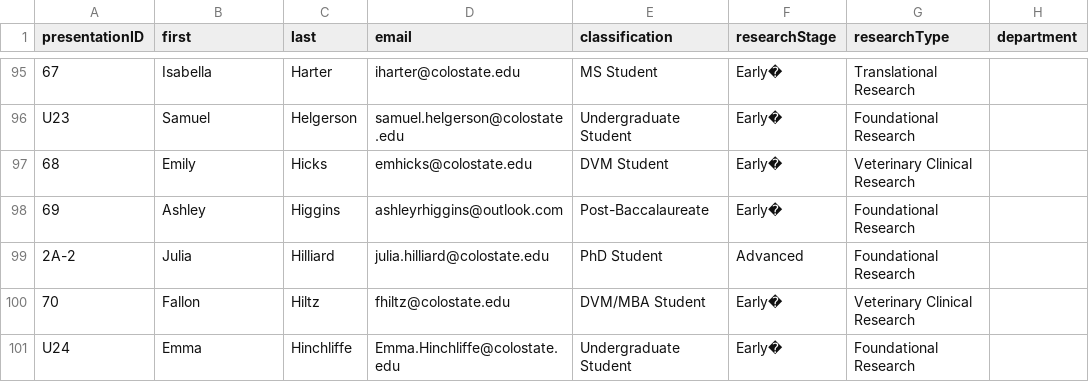
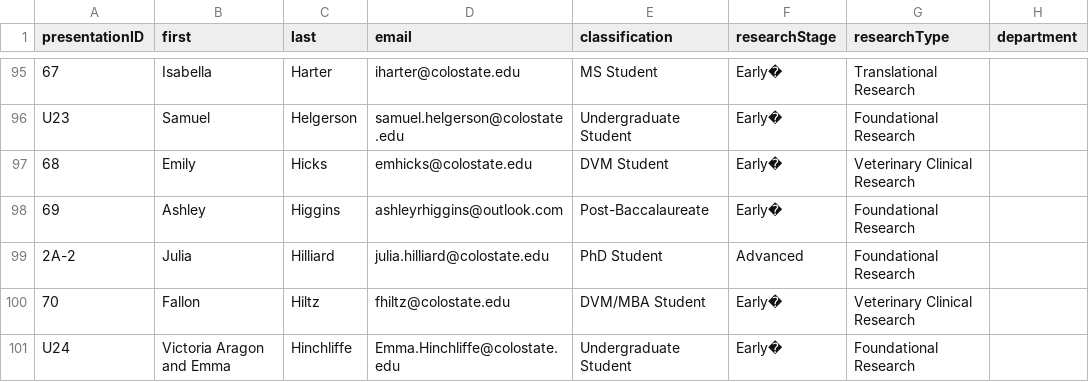
Before and after one commit to aimeeoke/research-day-scoring, a CSV file: judge_assignments.csv, drawn as a sheet; only a part is shown, gaps mark what is left out; the diff covers the shown part only; the diff names each change by its address in the sheet, - before the commit and + after, or states it on an @@ line.

```diff
--- a/judge_assignments.csv
+++ b/judge_assignments.csv
-B101 (first): Emma
+B101 (first): Victoria Aragon and Emma
```
Also changed, not shown: 1 removed row and 5 edited cells elsewhere in this file, 1 other file.
